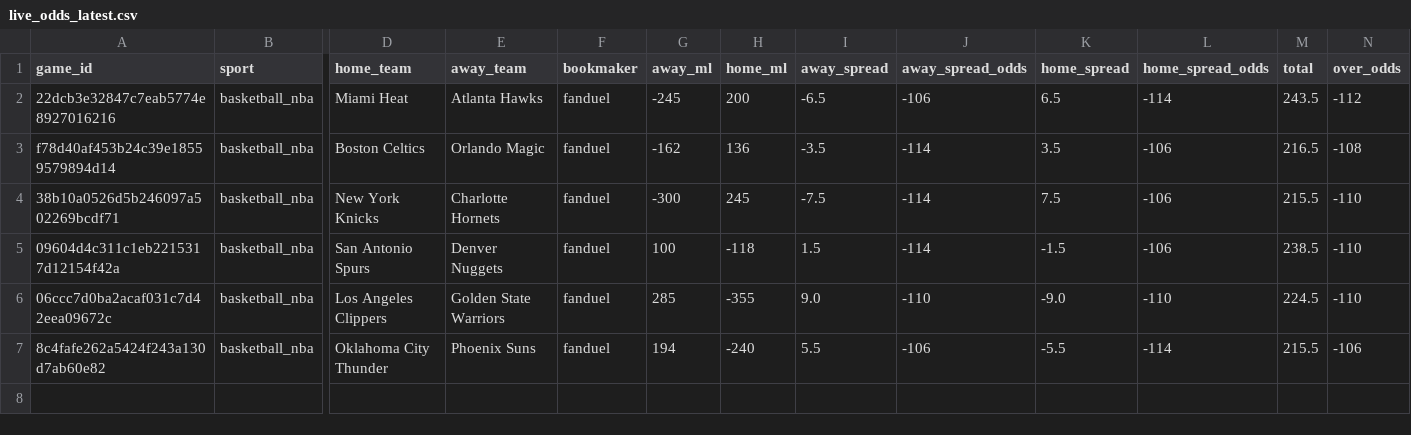
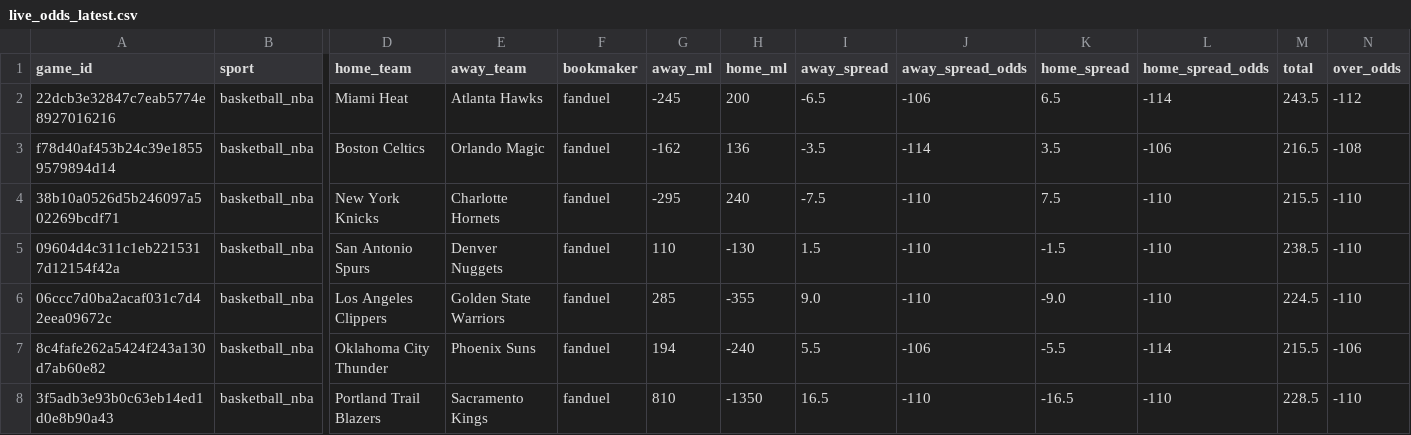
Before and after one commit to missionfromdog/bball-prediction, a CSV file: data/betting/live_odds_latest.csv, drawn as a sheet; only a part is shown, gaps mark what is left out; rows hold the shown columns only; the diff names each change by its address in the sheet, - before the commit and + after, or states it on an @@ line.

```diff
--- a/data/betting/live_odds_latest.csv
+++ b/data/betting/live_odds_latest.csv
-G4 (away_ml): -300
+G4 (away_ml): -295
-H4 (home_ml): 245
+H4 (home_ml): 240
-J4:J5 (away_spread_odds): -114
+J4:J5 (away_spread_odds): -110
-L4:L5 (home_spread_odds): -106
+L4:L5 (home_spread_odds): -110
-G5 (away_ml): 100
+G5 (away_ml): 110
-H5 (home_ml): -118
+H5 (home_ml): -130
+row 8: 3f5adb3e93b0c63eb14ed1d0e8b90a43 | basketball_nba | Portland Trail Blazers | Sacramento Kings | fanduel | 810 | -1350 | 16.5 | -110 | -16.5 | -110 | 228.5 | -110
```
Also changed, not shown: data/betting/live_odds_bookmakers_comparison.csv, data/betting/live_odds_vegas_format.csv.
